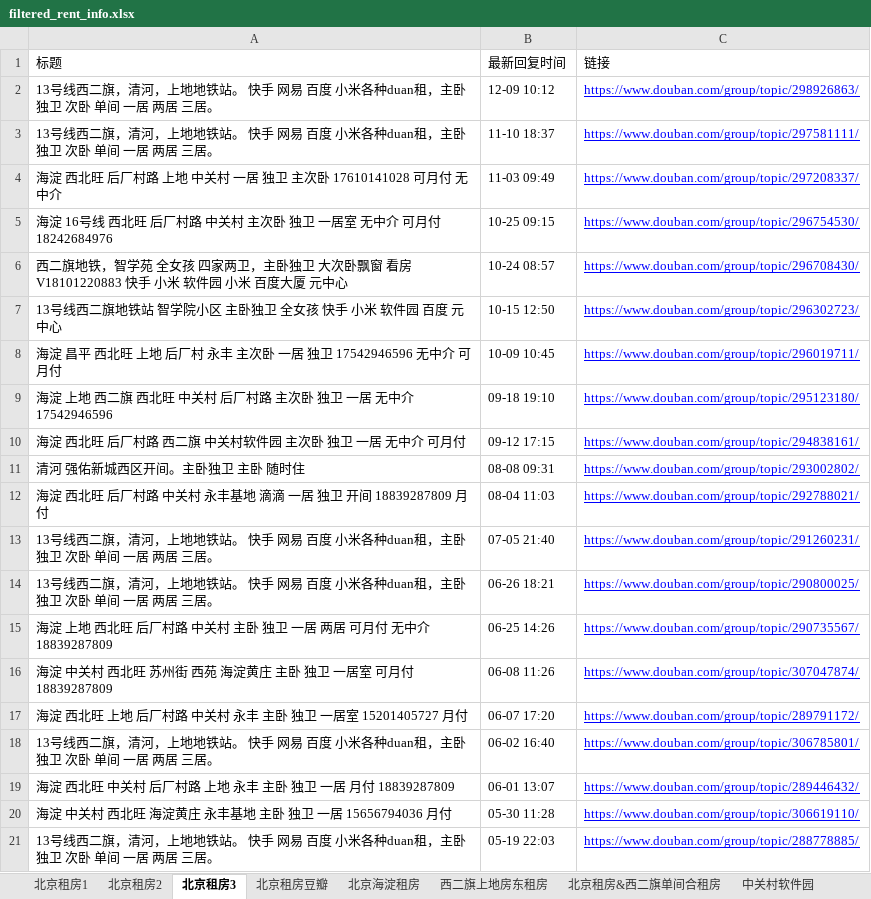
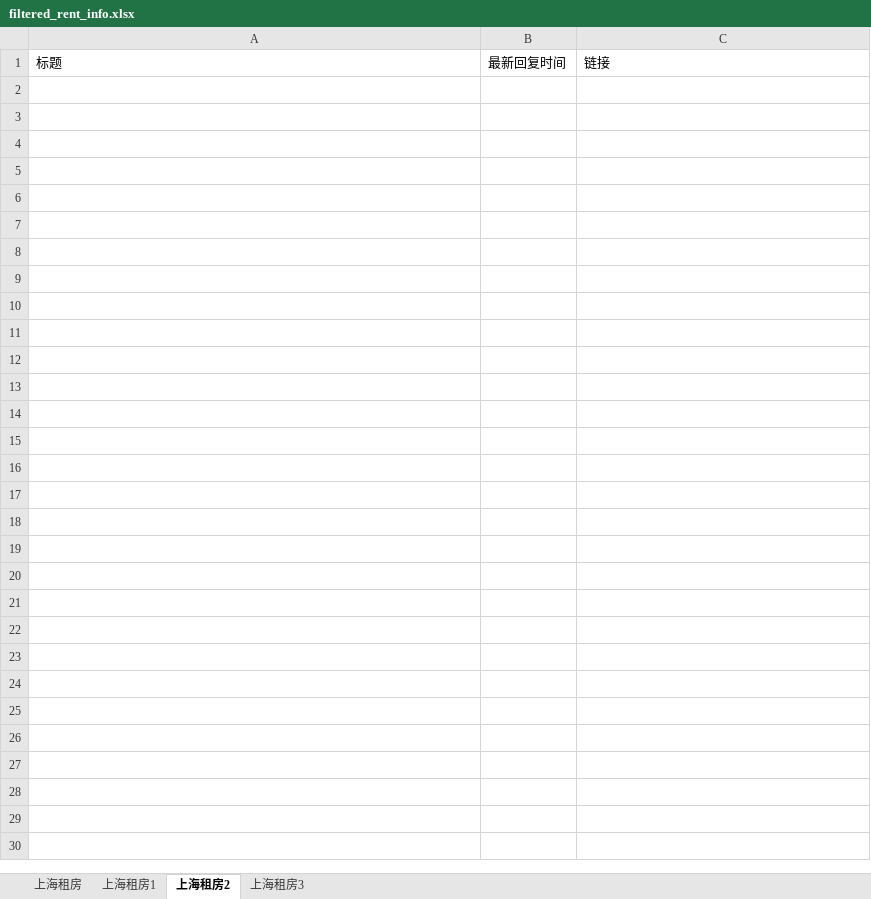
Before and after one commit to RyanShi0118/rent-info-crawler, an Excel workbook: filtered_rent_info.xlsx, sheet 上海租房2, drawn as a sheet; only a part is shown; values as stored, in another font and other column widths than the file's, no borders; the diff covers the shown part only; the diff names each change by its address in the sheet, - before the commit and + after, or states it on an @@ line.

```diff
--- a/filtered_rent_info.xlsx (sheet 上海租房2)
+++ b/filtered_rent_info.xlsx (sheet 上海租房2)
-sheet tab: 北京租房1
+sheet tab: 上海租房
-sheet tab: 北京租房2
+sheet tab: 上海租房1
-sheet tab: 北京租房3
+sheet tab: 上海租房2
-sheet tab: 北京租房豆瓣
+sheet tab: 上海租房3
-sheet tab: 北京海淀租房
-sheet tab: 西二旗上地房东租房
-sheet tab: 北京租房&西二旗单间合租房
-sheet tab: 中关村软件园
-row 2: 13号线西二旗，清河，上地地铁站。 快手 网易 百度 小米各种duan租，主卧独卫 次卧 单间 一居 两居 三居。 | 12-09 10:12 | https://www.douban.com/group/topic/298926863/
-row 3: 13号线西二旗，清河，上地地铁站。 快手 网易 百度 小米各种duan租，主卧独卫 次卧 单间 一居 两居 三居。 | 11-10 18:37 | https://www.douban.com/group/topic/297581111/
-row 4: 海淀 西北旺 后厂村路 上地 中关村 一居 独卫 主次卧 17610141028 可月付 无中介 | 11-03 09:49 | https://www.douban.com/group/topic/297208337/
-row 5: 海淀 16号线 西北旺 后厂村路 中关村 主次卧 独卫 一居室 无中介 可月付 18242684976 | 10-25 09:15 | https://www.douban.com/group/topic/296754530/
-row 6: 西二旗地铁，智学苑 全女孩 四家两卫，主卧独卫 大次卧飘窗 看房V18101220883 快手 小米 软件园 小米 百度大厦 元中心 | 10-24 08:57 | https://www.douban.com/group/topic/296708430/
-row 7: 13号线西二旗地铁站 智学院小区 主卧独卫 全女孩 快手 小米 软件园 百度 元中心 | 10-15 12:50 | https://www.douban.com/group/topic/296302723/
-row 8: 海淀 昌平 西北旺 上地 后厂村 永丰 主次卧 一居 独卫 17542946596 无中介 可月付 | 10-09 10:45 | https://www.douban.com/group/topic/296019711/
-row 9: 海淀 上地 西二旗 西北旺 中关村 后厂村路 主次卧 独卫 一居 无中介 17542946596 | 09-18 19:10 | https://www.douban.com/group/topic/295123180/
-row 10: 海淀 西北旺 后厂村路 西二旗 中关村软件园 主次卧 独卫 一居 无中介 可月付 | 09-12 17:15 | https://www.douban.com/group/topic/294838161/
-row 11: 清河 强佑新城西区开间。主卧独卫 主卧 随时住 | 08-08 09:31 | https://www.douban.com/group/topic/293002802/
-row 12: 海淀 西北旺 后厂村路 中关村 永丰基地 滴滴 一居 独卫 开间 18839287809 月付 | 08-04 11:03 | https://www.douban.com/group/topic/292788021/
-row 13: 13号线西二旗，清河，上地地铁站。 快手 网易 百度 小米各种duan租，主卧独卫 次卧 单间 一居 两居 三居。 | 07-05 21:40 | https://www.douban.com/group/topic/291260231/
-row 14: 13号线西二旗，清河，上地地铁站。 快手 网易 百度 小米各种duan租，主卧独卫 次卧 单间 一居 两居 三居。 | 06-26 18:21 | https://www.douban.com/group/topic/290800025/
-row 15: 海淀 上地 西北旺 后厂村路 中关村 主卧 独卫 一居 两居 可月付 无中介18839287809 | 06-25 14:26 | https://www.douban.com/group/topic/290735567/
-row 16: 海淀 中关村 西北旺 苏州街 西苑 海淀黄庄 主卧 独卫 一居室 可月付 18839287809 | 06-08 11:26 | https://www.douban.com/group/topic/307047874/
-row 17: 海淀 西北旺 上地 后厂村路 中关村 永丰 主卧 独卫 一居室 15201405727 月付 | 06-07 17:20 | https://www.douban.com/group/topic/289791172/
-row 18: 13号线西二旗，清河，上地地铁站。 快手 网易 百度 小米各种duan租，主卧独卫 次卧 单间 一居 两居 三居。 | 06-02 16:40 | https://www.douban.com/group/topic/306785801/
-row 19: 海淀 西北旺 中关村 后厂村路 上地 永丰 主卧 独卫 一居 月付 18839287809 | 06-01 13:07 | https://www.douban.com/group/topic/289446432/
-row 20: 海淀 中关村 西北旺 海淀黄庄 永丰基地 主卧 独卫 一居 15656794036 月付 | 05-30 11:28 | https://www.douban.com/group/topic/306619110/
-row 21: 13号线西二旗，清河，上地地铁站。 快手 网易 百度 小米各种duan租，主卧独卫 次卧 单间 一居 两居 三居。 | 05-19 22:03 | https://www.douban.com/group/topic/288778885/
```
Also changed, not shown: 16 removed rows elsewhere in this sheet, sheet 上海租房, sheet 上海租房3, sheet 上海租房1, 1 other file.
